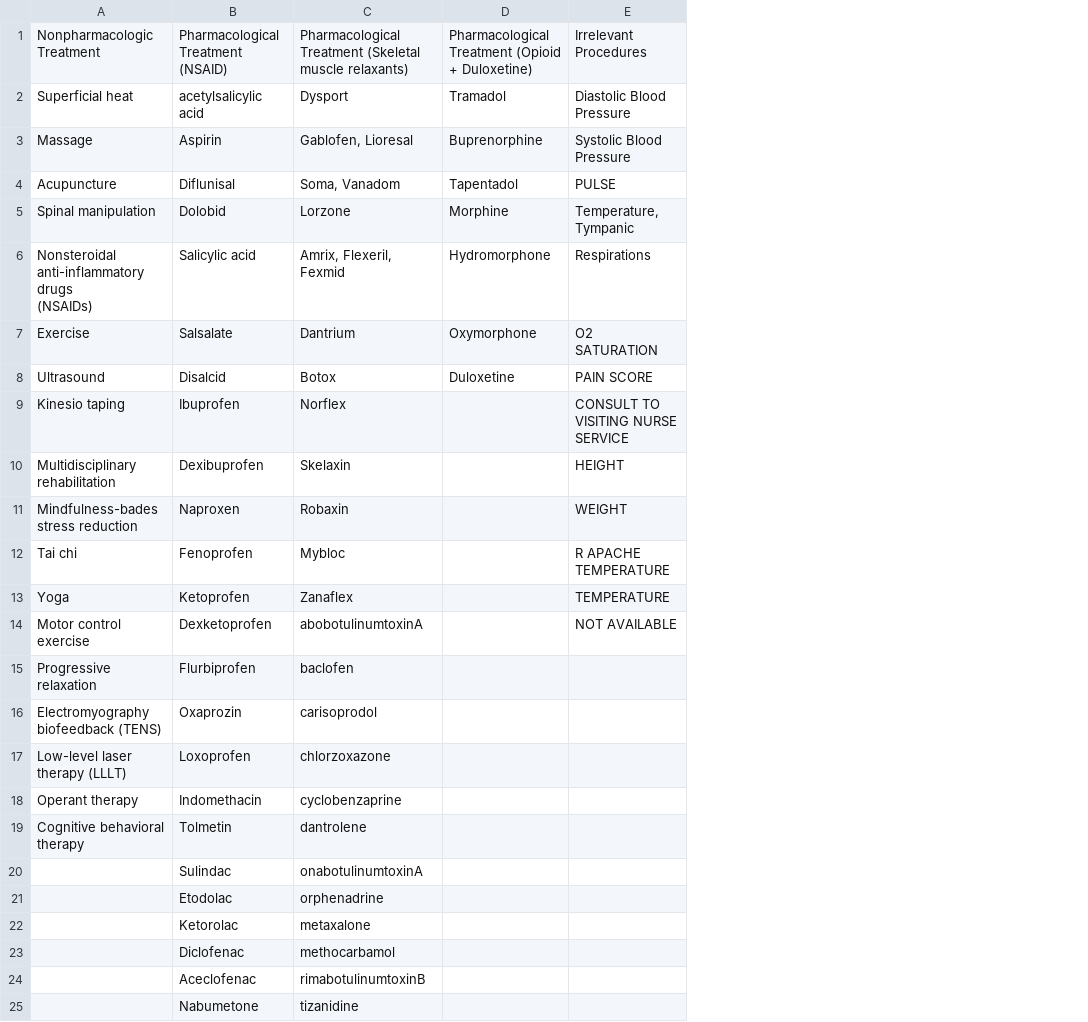
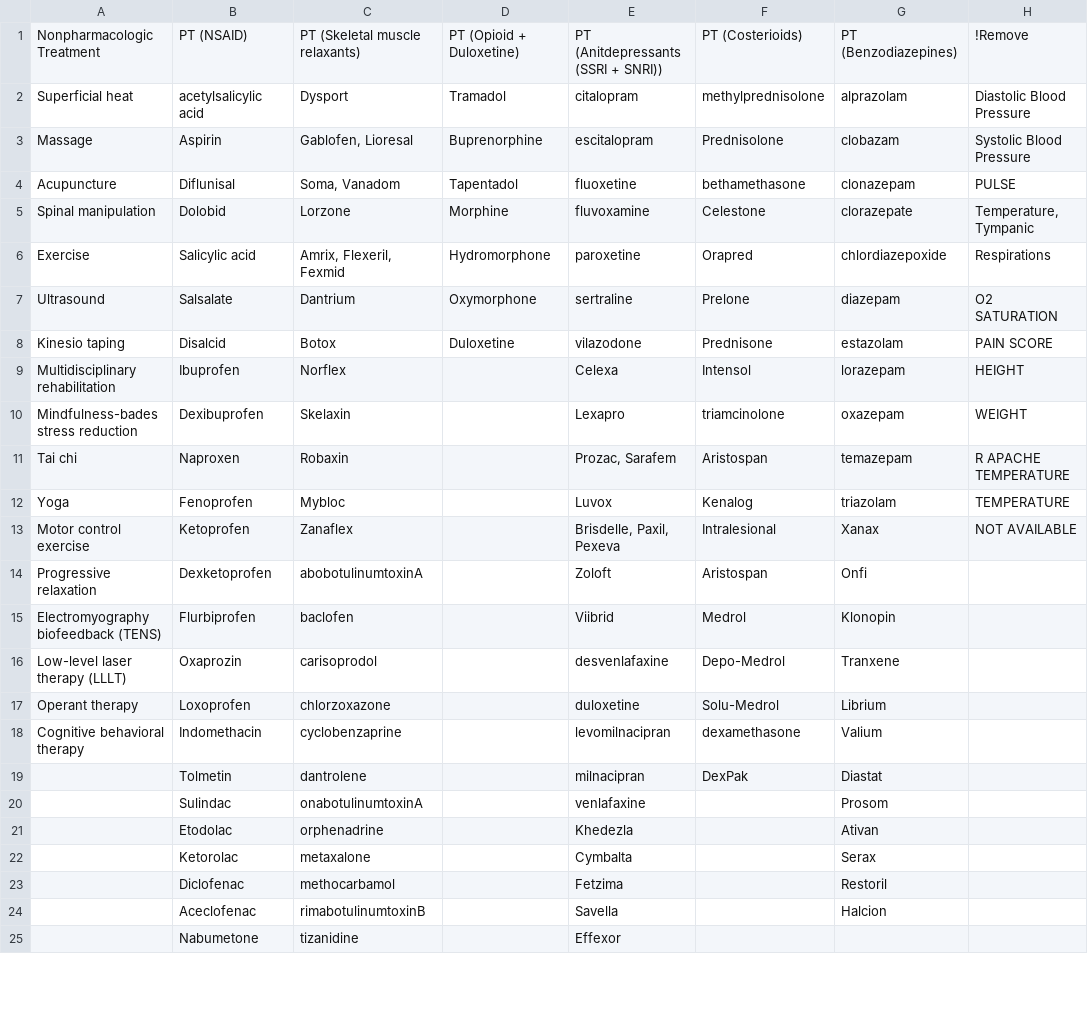
Before and after one commit to bptlab/fiber2xes, a CSV file: abstraction.csv, drawn as a sheet; only a part is shown; removed rows and columns are numbered as before the commit, all else as after; ↵ is a line break in a cell; the diff names each change by its address in the sheet, - before the commit and + after, or states it on an @@ line.

Commit message:
Filter entries flagged for deletion and extend abstraction.csv

```diff
--- a/abstraction.csv
+++ b/abstraction.csv
+column E, rows 2-25: citalopram | escitalopram | fluoxetine | fluvoxamine | paroxetine | sertraline | vilazodone | Celexa | Lexapro | Prozac, Sarafem | Luvox | Brisdelle, Paxil, Pexeva | Zoloft | Viibrid | desvenlafaxine | duloxetine | levomilnacipran | milnacipran | venlafaxine | Khedezla | Cymbalta | Fetzima | Savella | Effexor
+column F, rows 2-19: methylprednisolone | Prednisolone | bethamethasone | Celestone | Orapred | Prelone | Prednisone | Intensol | triamcinolone | Aristospan | Kenalog | Intralesional | Aristospan | Medrol | Depo-Medrol | Solu-Medrol | dexamethasone | DexPak
+column G, rows 2-24: alprazolam | clobazam | clonazepam | clorazepate | chlordiazepoxide | diazepam | estazolam | lorazepam | oxazepam | temazepam | triazolam | Xanax | Onfi | Klonopin | Tranxene | Librium | Valium | Diastat | Prosom | Ativan | Serax | Restoril | Halcion
-row 1: Nonpharmacologic Treatment | Pharmacological Treatment (NSAID) | Pharmacological Treatment (Skeletal muscle relaxants) | Pharmacological Treatment (Opioid + Duloxetine) | Irrelevant Procedures
+row 1: Nonpharmacologic Treatment | PT (NSAID) | PT (Skeletal muscle relaxants) | PT (Opioid + Duloxetine) | PT (Anitdepressants (SSRI + SNRI)) | PT (Costerioids) | PT (Benzodiazepines) | !Remove
-A6: Nonsteroidal anti-inflammatory drugs ↵ (NSAIDs)
+A6: Exercise
-A7: Exercise
+A7: Ultrasound
-A8: Ultrasound
+A8: Kinesio taping
-A9: Kinesio taping
+A9: Multidisciplinary rehabilitation
-H9: CONSULT TO VISITING NURSE SERVICE
+H9: HEIGHT
-A10: Multidisciplinary rehabilitation
+A10: Mindfulness-bades stress reduction
-H10: HEIGHT
+H10: WEIGHT
-A11: Mindfulness-bades stress reduction
+A11: Tai chi
-H11: WEIGHT
+H11: R APACHE TEMPERATURE
-A12: Tai chi
+A12: Yoga
-H12: R APACHE TEMPERATURE
+H12: TEMPERATURE
-A13: Yoga
+A13: Motor control exercise
-H13: TEMPERATURE
+H13: NOT AVAILABLE
-A14: Motor control exercise
+A14: Progressive relaxation
-H14: NOT AVAILABLE
+H14: (empty)
-A15: Progressive relaxation
+A15: Electromyography biofeedback (TENS)
-A16: Electromyography biofeedback (TENS)
+A16: Low-level laser therapy (LLLT)
-A17: Low-level laser therapy (LLLT)
+A17: Operant therapy
-A18: Operant therapy
+A18: Cognitive behavioral therapy
-A19: Cognitive behavioral therapy
+A19: (empty)
```
Also changed, not shown: 1 other file.
